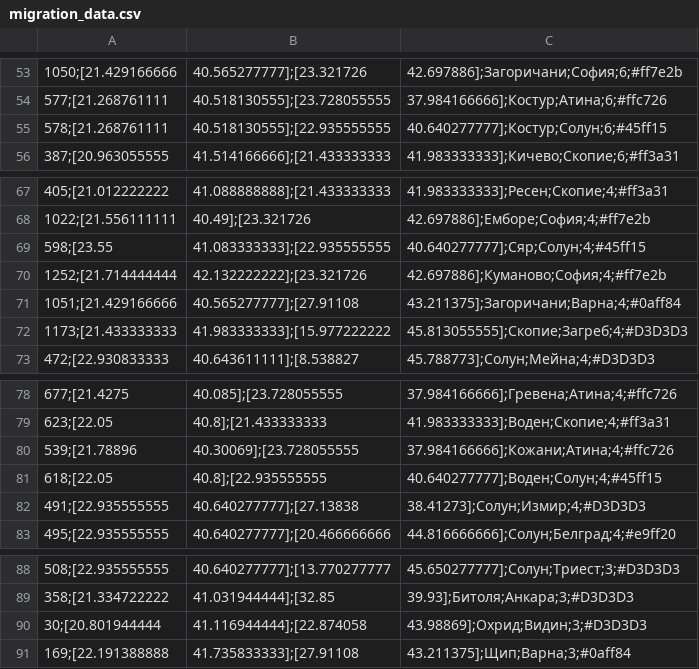
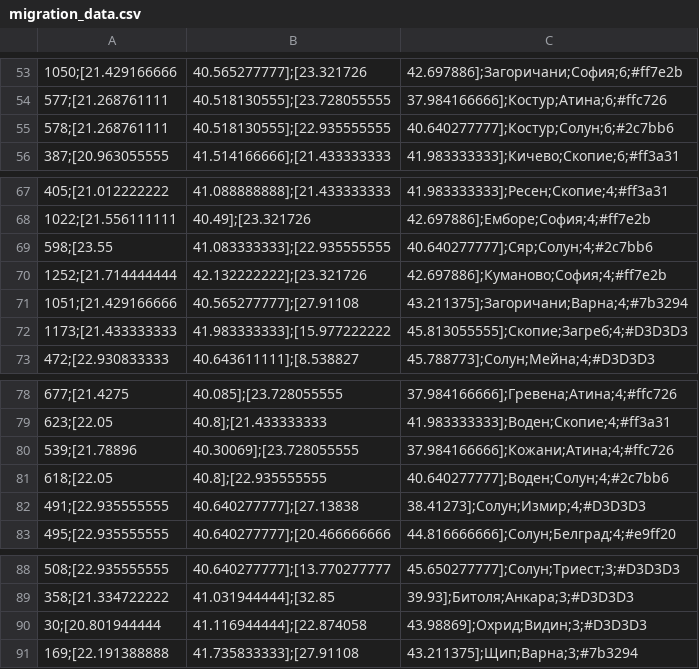
Before and after one commit to pbakalov/pbakalov.github.io, a CSV file: docs/assets/data/migration_data.csv, drawn as a sheet; only a part is shown, gaps mark what is left out.

Commit message:
colors

```diff
--- a/docs/assets/data/migration_data.csv
+++ b/docs/assets/data/migration_data.csv
@@ -54,3 +54,3 @@
 577;[21.268761111,40.518130555];[23.728055555,37.984166666];Костур;Атина;6;#ffc726
-578;[21.268761111,40.518130555];[22.935555555,40.640277777];Костур;Солун;6;#45ff15
+578;[21.268761111,40.518130555];[22.935555555,40.640277777];Костур;Солун;6;#2c7bb6
 387;[20.963055555,41.514166666];[21.433333333,41.983333333];Кичево;Скопие;6;#ff3a31
@@ -68,5 +68,5 @@
 1022;[21.556111111,40.49];[23.321726,42.697886];Емборе;София;4;#ff7e2b
-598;[23.55,41.083333333];[22.935555555,40.640277777];Сяр;Солун;4;#45ff15
+598;[23.55,41.083333333];[22.935555555,40.640277777];Сяр;Солун;4;#2c7bb6
 1252;[21.714444444,42.132222222];[23.321726,42.697886];Куманово;София;4;#ff7e2b
-1051;[21.429166666,40.565277777];[27.91108,43.211375];Загоричани;Варна;4;#0aff84
+1051;[21.429166666,40.565277777];[27.91108,43.211375];Загоричани;Варна;4;#7b3294
 1173;[21.433333333,41.983333333];[15.977222222,45.813055555];Скопие;Загреб;4;#D3D3D3
@@ -80,3 +80,3 @@
 539;[21.78896,40.30069];[23.728055555,37.984166666];Кожани;Атина;4;#ffc726
-618;[22.05,40.8];[22.935555555,40.640277777];Воден;Солун;4;#45ff15
+618;[22.05,40.8];[22.935555555,40.640277777];Воден;Солун;4;#2c7bb6
 491;[22.935555555,40.640277777];[27.13838,38.41273];Солун;Измир;4;#D3D3D3
@@ -90,2 +90,2 @@
 30;[20.801944444,41.116944444];[22.874058,43.98869];Охрид;Видин;3;#D3D3D3
-169;[22.191388888,41.735833333];[27.91108,43.211375];Щип;Варна;3;#0aff84
+169;[22.191388888,41.735833333];[27.91108,43.211375];Щип;Варна;3;#7b3294
```
